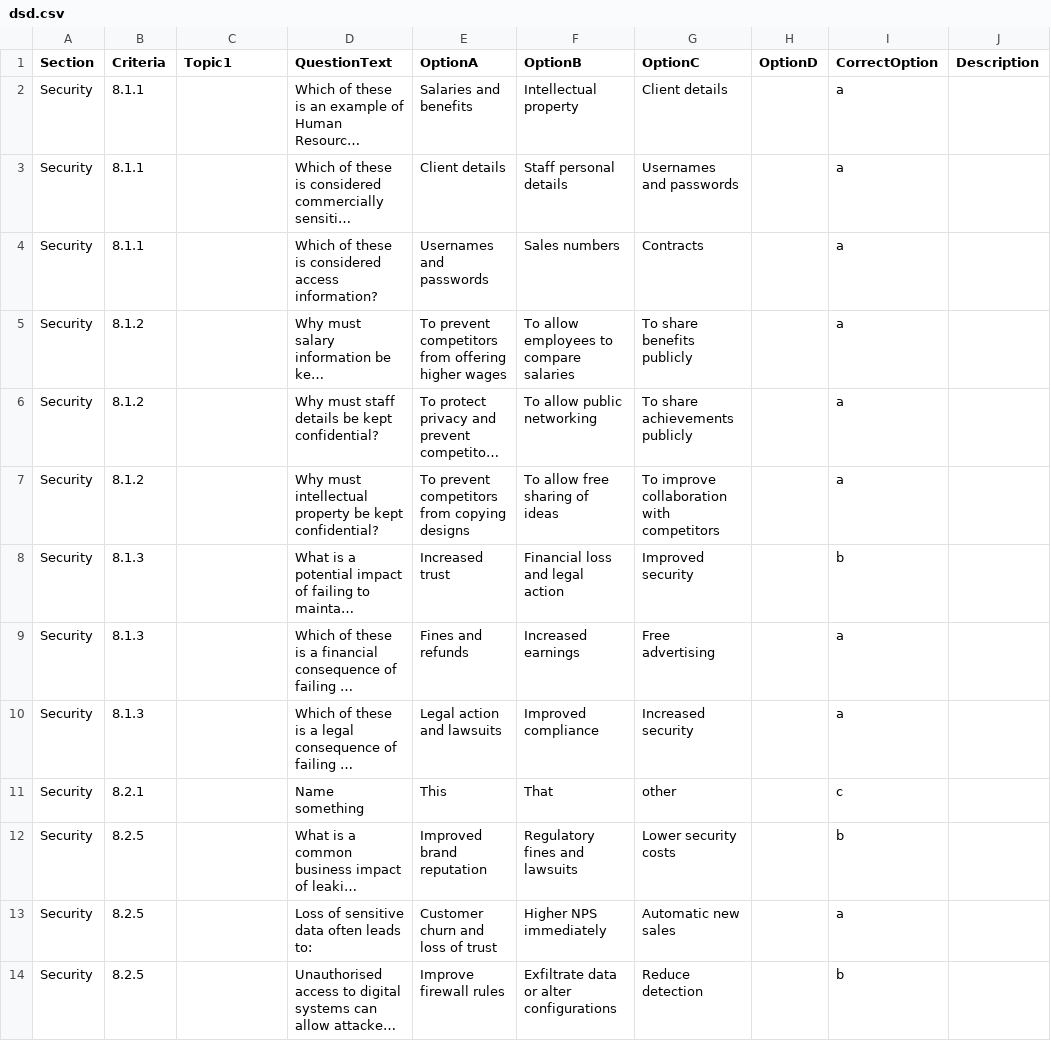
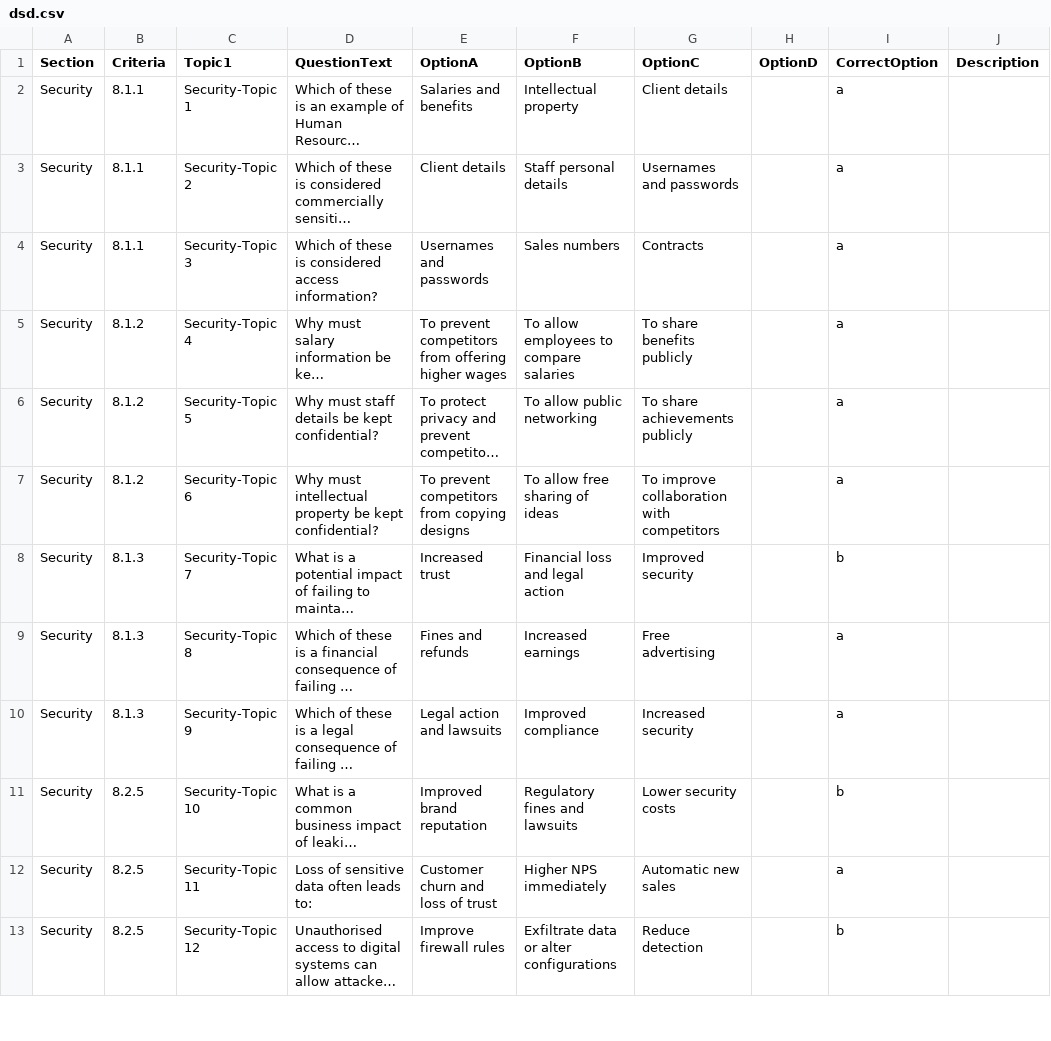
Before and after one commit to julestheteacher/htdocs, a CSV file: quiz/dsd.csv, drawn as a sheet; only a part is shown; long unchanged cells end in …; removed rows and columns are numbered as before the commit, all else as after; the diff covers the shown part only; the diff names each change by its address in the sheet, - before the commit and + after, or states it on an @@ line.

```diff
--- a/quiz/dsd.csv
+++ b/quiz/dsd.csv
-C2 (Topic1): (empty)
+C2 (Topic1): Security-Topic 1
-C3 (Topic1): (empty)
+C3 (Topic1): Security-Topic 2
-C4 (Topic1): (empty)
+C4 (Topic1): Security-Topic 3
-C5 (Topic1): (empty)
+C5 (Topic1): Security-Topic 4
-C6 (Topic1): (empty)
+C6 (Topic1): Security-Topic 5
-C7 (Topic1): (empty)
+C7 (Topic1): Security-Topic 6
-C8 (Topic1): (empty)
+C8 (Topic1): Security-Topic 7
-C9 (Topic1): (empty)
+C9 (Topic1): Security-Topic 8
-C10 (Topic1): (empty)
+C10 (Topic1): Security-Topic 9
-row 11: Security | 8.2.1 |  | Name something | This | That | other |  | c
-C11 (Topic1): (empty)
+C11 (Topic1): Security-Topic 10
-C12 (Topic1): (empty)
+C12 (Topic1): Security-Topic 11
-C13 (Topic1): (empty)
+C13 (Topic1): Security-Topic 12
```
Also changed, not shown: 14 edited cells elsewhere in this file, 20 other files.
